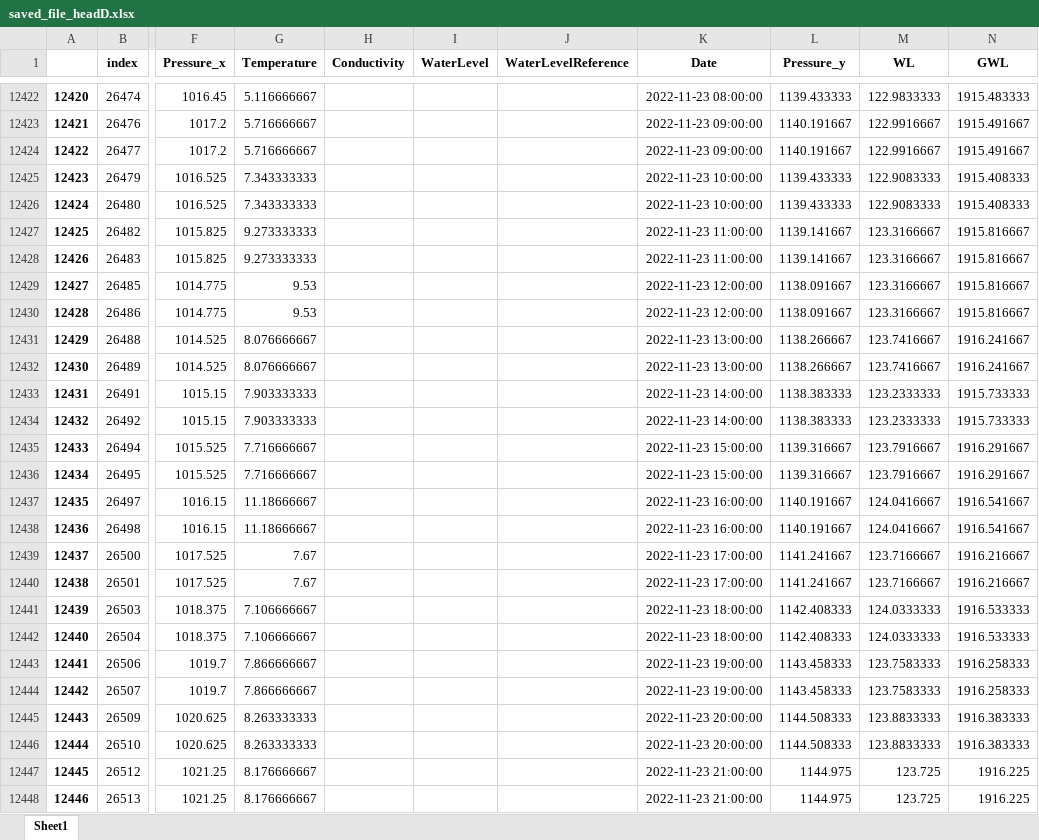
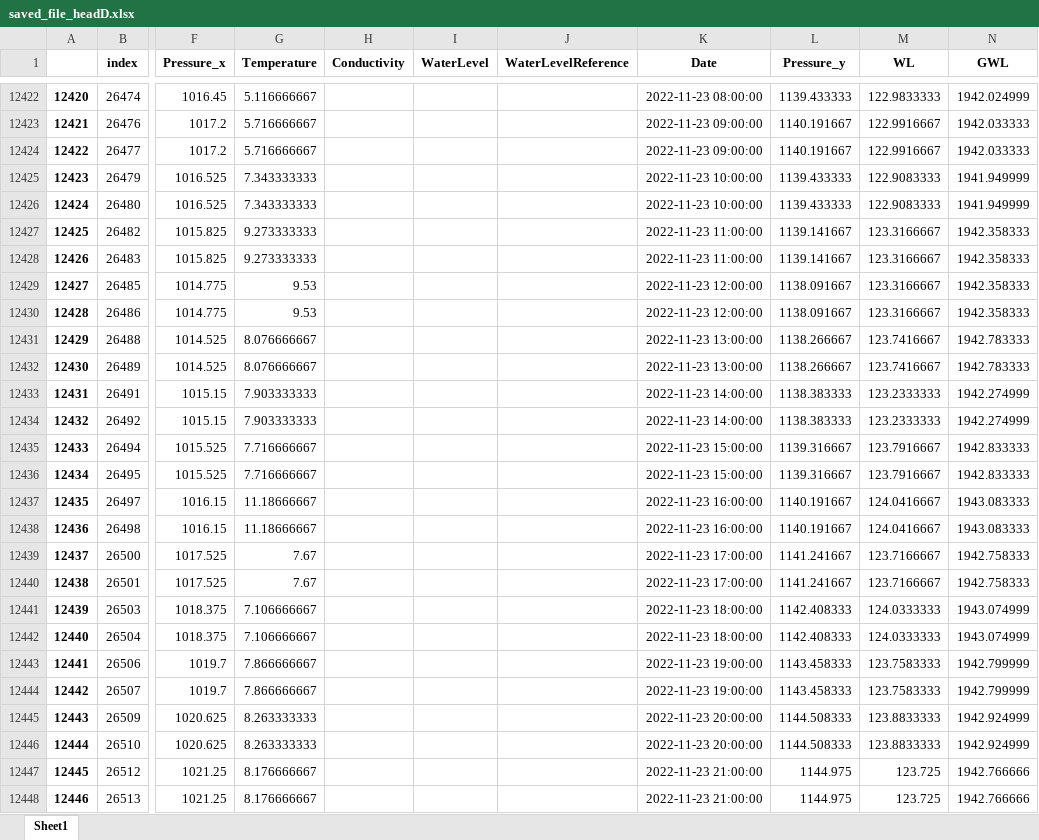
Before and after one commit to braspenninga/Jupyter-scripts, an Excel workbook: saved_file_headD.xlsx, sheet Sheet1, drawn as a sheet; only a part is shown, gaps mark what is left out; values as stored, in another font and other column widths than the file's, no borders; the diff covers the shown part only; the diff names each change by its address in the sheet, - before the commit and + after, or states it on an @@ line.

```diff
--- a/saved_file_headD.xlsx (sheet Sheet1)
+++ b/saved_file_headD.xlsx (sheet Sheet1)
-N12422 (GWL): 1915.483333
+N12422 (GWL): 1942.024999
-N12423:N12424 (GWL): 1915.491667
+N12423:N12424 (GWL): 1942.033333
-N12425:N12426 (GWL): 1915.408333
+N12425:N12426 (GWL): 1941.949999
-N12427:N12430 (GWL): 1915.816667
+N12427:N12430 (GWL): 1942.358333
-N12431:N12432 (GWL): 1916.241667
+N12431:N12432 (GWL): 1942.783333
-N12433:N12434 (GWL): 1915.733333
+N12433:N12434 (GWL): 1942.274999
-N12435:N12436 (GWL): 1916.291667
+N12435:N12436 (GWL): 1942.833333
-N12437:N12438 (GWL): 1916.541667
+N12437:N12438 (GWL): 1943.083333
-N12439:N12440 (GWL): 1916.216667
+N12439:N12440 (GWL): 1942.758333
-N12441:N12442 (GWL): 1916.533333
+N12441:N12442 (GWL): 1943.074999
-N12443:N12444 (GWL): 1916.258333
+N12443:N12444 (GWL): 1942.799999
-N12445:N12446 (GWL): 1916.383333
+N12445:N12446 (GWL): 1942.924999
-N12447:N12448 (GWL): 1916.225
+N12447:N12448 (GWL): 1942.766666
```
Also changed, not shown: 1091 edited cells elsewhere in this sheet, RETC_Averaged.xlsx, RawSignals.xlsx, 11 other files.
